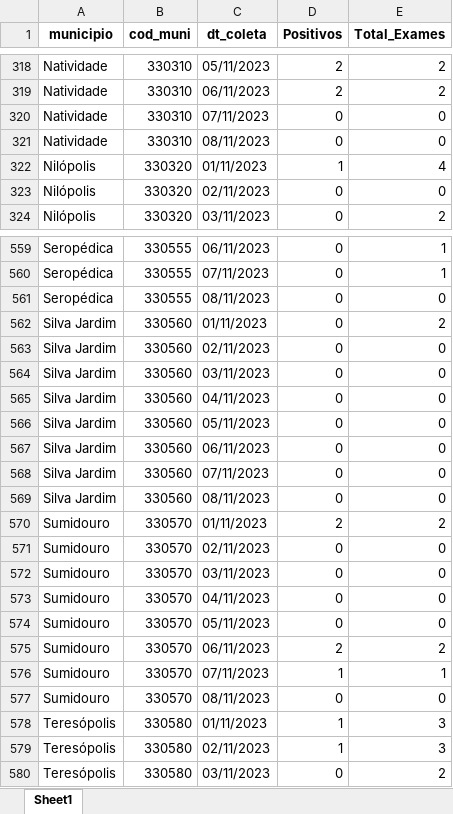
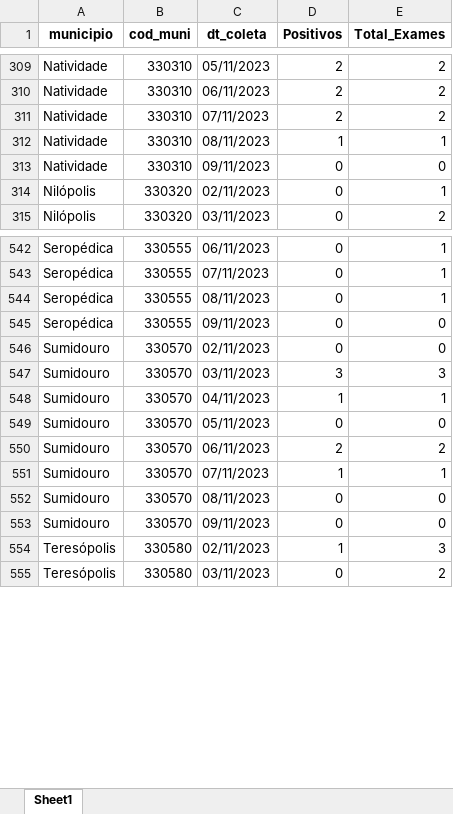
Before and after one commit to eduardompeixoto/Taxa-de-Positividade-AG-E-SUS, an Excel workbook: inst/planilha_esus.xlsx, sheet Sheet1, drawn as a sheet; only a part is shown, gaps mark what is left out; values as stored, in another font and other column widths than the file's, no borders; removed rows and columns are numbered as before the commit, all else as after; the diff covers the shown part only; the diff names each change by its address in the sheet, - before the commit and + after, or states it on an @@ line.

```diff
--- a/inst/planilha_esus.xlsx (sheet Sheet1)
+++ b/inst/planilha_esus.xlsx (sheet Sheet1)
-D311 (Positivos): 0
+D311 (Positivos): 2
-E311 (Total_Exames): 0
+E311 (Total_Exames): 2
+row 312: Natividade | 330310 | 08/11/2023 | 1 | 1
-C313 (dt_coleta): 08/11/2023
+C313 (dt_coleta): 09/11/2023
-row 322: Nilópolis | 330320 | 01/11/2023 | 1 | 4
-E314 (Total_Exames): 0
+E314 (Total_Exames): 1
+row 544: Seropédica | 330555 | 08/11/2023 | 0 | 1
-C545 (dt_coleta): 08/11/2023
+C545 (dt_coleta): 09/11/2023
-row 562: Silva Jardim | 330560 | 01/11/2023 | 0 | 2
-row 563: Silva Jardim | 330560 | 02/11/2023 | 0 | 0
-row 564: Silva Jardim | 330560 | 03/11/2023 | 0 | 0
-row 565: Silva Jardim | 330560 | 04/11/2023 | 0 | 0
-row 566: Silva Jardim | 330560 | 05/11/2023 | 0 | 0
-row 567: Silva Jardim | 330560 | 06/11/2023 | 0 | 0
-row 568: Silva Jardim | 330560 | 07/11/2023 | 0 | 0
-row 569: Silva Jardim | 330560 | 08/11/2023 | 0 | 0
-row 570: Sumidouro | 330570 | 01/11/2023 | 2 | 2
-D547 (Positivos): 0
+D547 (Positivos): 3
-E547 (Total_Exames): 0
+E547 (Total_Exames): 3
-D548 (Positivos): 0
+D548 (Positivos): 1
-E548 (Total_Exames): 0
+E548 (Total_Exames): 1
-row 578: Teresópolis | 330580 | 01/11/2023 | 1 | 3
+row 553: Sumidouro | 330570 | 09/11/2023 | 0 | 0
```
Also changed, not shown: 78 added rows, 94 removed rows and 152 edited cells elsewhere in this sheet.
